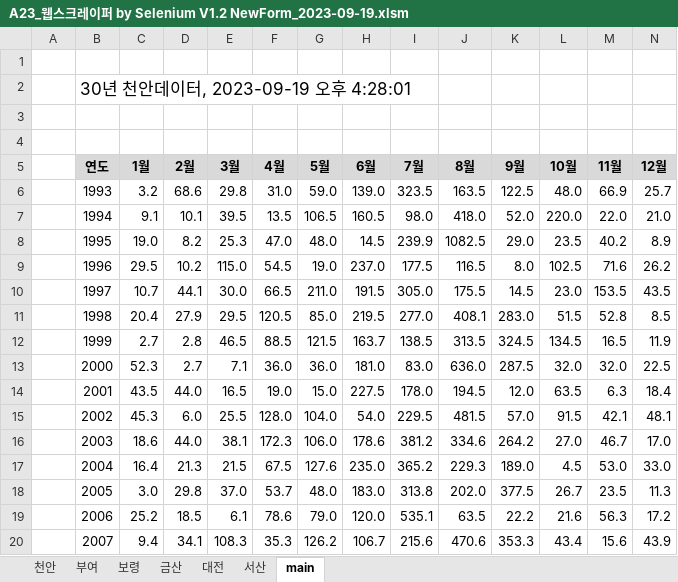
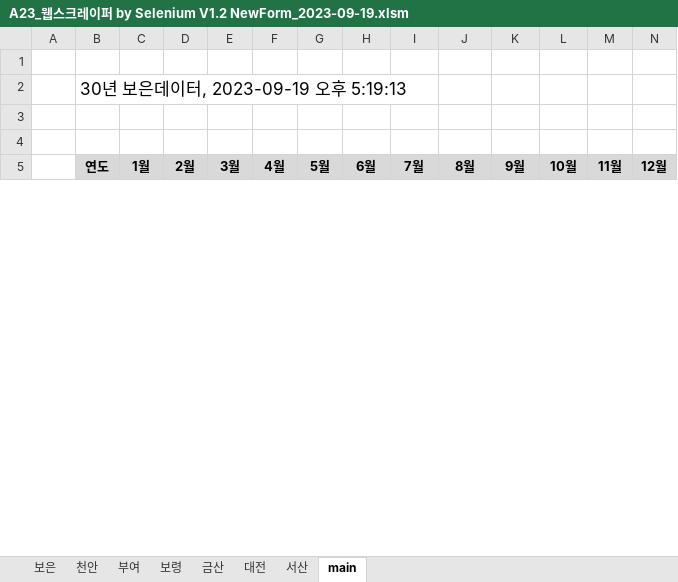
Before and after one commit to ihanseol/02_Excel, an Excel workbook: 07_LandSlide/11_웹스크레이퍼/A23_웹스크레이퍼 by Selenium V1.2 NewForm_2023-09-19.xlsm, sheet main, drawn as a sheet; only a part is shown; values as stored, in another font and other column widths than the file's, no borders; charts and pictures not drawn; removed rows and columns are numbered as before the commit, all else as after; rows hold the shown columns only; the diff covers the shown part only; the diff names each change by its address in the sheet, - before the commit and + after, or states it on an @@ line.

```diff
--- a/07_LandSlide/11_웹스크레이퍼/A23_웹스크레이퍼 by Selenium V1.2 NewForm_2023-09-19.xlsm (sheet main)
+++ b/07_LandSlide/11_웹스크레이퍼/A23_웹스크레이퍼 by Selenium V1.2 NewForm_2023-09-19.xlsm (sheet main)
+sheet tab: 보은
-B2 (연도): 30년 천안데이터, 2023-09-19 오후 4:28:01
+B2 (연도): 30년 보은데이터, 2023-09-19 오후 5:19:13
-row 6:  | 1993 | 3.2 | 68.6 | 29.8 | 31.0 | 59.0 | 139.0 | 323.5 | 163.5 | 122.5 | 48.0 | 66.9 | 25.7
-row 7:  | 1994 | 9.1 | 10.1 | 39.5 | 13.5 | 106.5 | 160.5 | 98.0 | 418.0 | 52.0 | 220.0 | 22.0 | 21.0
-row 8:  | 1995 | 19.0 | 8.2 | 25.3 | 47.0 | 48.0 | 14.5 | 239.9 | 1082.5 | 29.0 | 23.5 | 40.2 | 8.9
-row 9:  | 1996 | 29.5 | 10.2 | 115.0 | 54.5 | 19.0 | 237.0 | 177.5 | 116.5 | 8.0 | 102.5 | 71.6 | 26.2
-row 10:  | 1997 | 10.7 | 44.1 | 30.0 | 66.5 | 211.0 | 191.5 | 305.0 | 175.5 | 14.5 | 23.0 | 153.5 | 43.5
-row 11:  | 1998 | 20.4 | 27.9 | 29.5 | 120.5 | 85.0 | 219.5 | 277.0 | 408.1 | 283.0 | 51.5 | 52.8 | 8.5
-row 12:  | 1999 | 2.7 | 2.8 | 46.5 | 88.5 | 121.5 | 163.7 | 138.5 | 313.5 | 324.5 | 134.5 | 16.5 | 11.9
-row 13:  | 2000 | 52.3 | 2.7 | 7.1 | 36.0 | 36.0 | 181.0 | 83.0 | 636.0 | 287.5 | 32.0 | 32.0 | 22.5
-row 14:  | 2001 | 43.5 | 44.0 | 16.5 | 19.0 | 15.0 | 227.5 | 178.0 | 194.5 | 12.0 | 63.5 | 6.3 | 18.4
-row 15:  | 2002 | 45.3 | 6.0 | 25.5 | 128.0 | 104.0 | 54.0 | 229.5 | 481.5 | 57.0 | 91.5 | 42.1 | 48.1
-row 16:  | 2003 | 18.6 | 44.0 | 38.1 | 172.3 | 106.0 | 178.6 | 381.2 | 334.6 | 264.2 | 27.0 | 46.7 | 17.0
-row 17:  | 2004 | 16.4 | 21.3 | 21.5 | 67.5 | 127.6 | 235.0 | 365.2 | 229.3 | 189.0 | 4.5 | 53.0 | 33.0
-row 18:  | 2005 | 3.0 | 29.8 | 37.0 | 53.7 | 48.0 | 183.0 | 313.8 | 202.0 | 377.5 | 26.7 | 23.5 | 11.3
-row 19:  | 2006 | 25.2 | 18.5 | 6.1 | 78.6 | 79.0 | 120.0 | 535.1 | 63.5 | 22.2 | 21.6 | 56.3 | 17.2
-row 20:  | 2007 | 9.4 | 34.1 | 108.3 | 35.3 | 126.2 | 106.7 | 215.6 | 470.6 | 353.3 | 43.4 | 15.6 | 43.9
```
Also changed, not shown: 46 added rows and 31 removed rows elsewhere in this sheet, charts or pictures, 1 other file.
